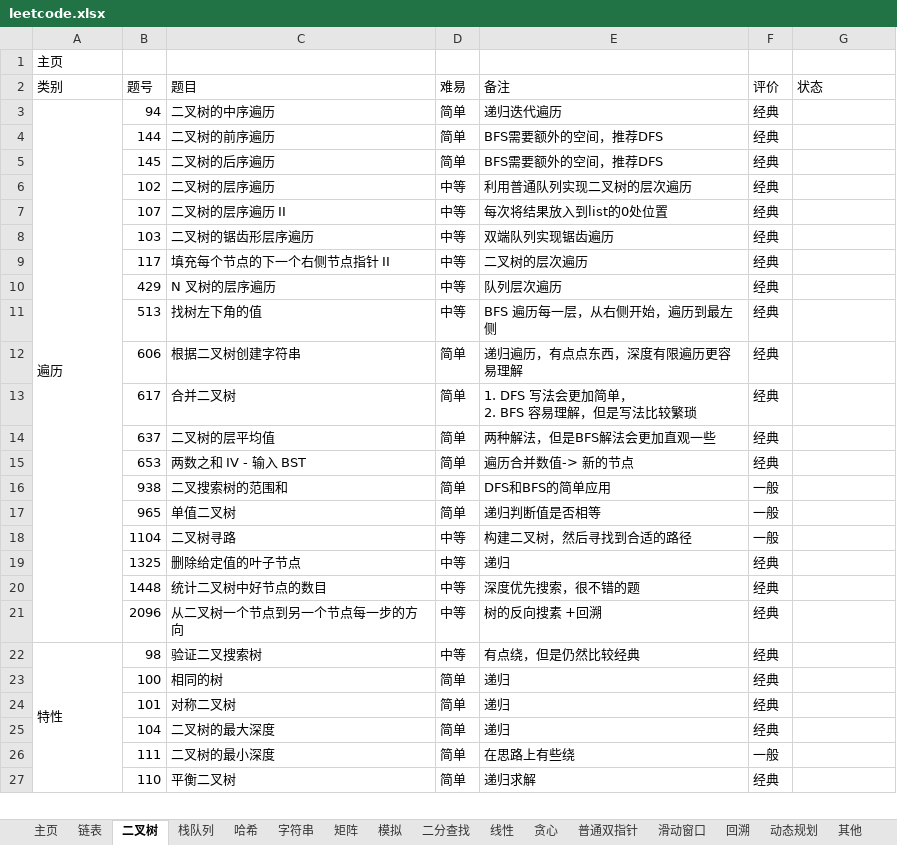
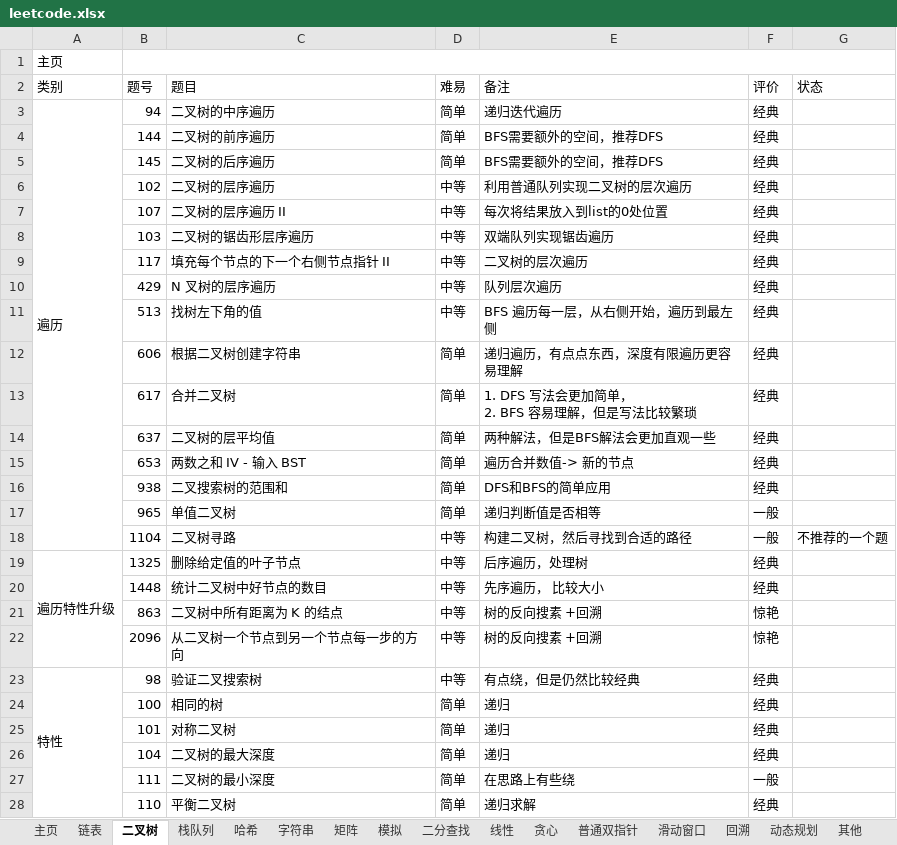
Before and after one commit to krest32/leetcode-record, an Excel workbook: leetcode/1. statistics/leetcode.xlsx, sheet 二叉树, drawn as a sheet; only a part is shown; values as stored, in another font and other column widths than the file's, no cell formats; removed rows and columns are numbered as before the commit, all else as after; the diff covers the shown part only; the diff names each change by its address in the sheet, - before the commit and + after, or states it on an @@ line.

```diff
--- a/leetcode/1. statistics/leetcode.xlsx (sheet 二叉树)
+++ b/leetcode/1. statistics/leetcode.xlsx (sheet 二叉树)
+B1:G1 merged
-A3:A21 merged
+A3:A18 merged
-F16 (评价): 一般
+F16 (评价): 经典
-G18 (状态): (empty)
+G18 (状态): 不推荐的一个题
-A19 (类别): (empty)
+A19 (类别): 遍历特性升级
+A19:A22 merged
-E19 (备注): 递归
+E19 (备注): 后序遍历，处理树
-E20 (备注): 深度优先搜索，很不错的题
+E20 (备注): 先序遍历， 比较大小
+row 21:  | 863 | 二叉树中所有距离为 K 的结点 | 中等 | 树的反向搜素 +回溯 | 惊艳
-F22 (评价): 经典
+F22 (评价): 惊艳
-A22:A38 merged
+A23:A47 merged
```
Also changed, not shown: 7 added rows, 9 removed rows, 1 moved row and 10 edited cells elsewhere in this sheet, sheet 链表, cell formats, 19 other files.
